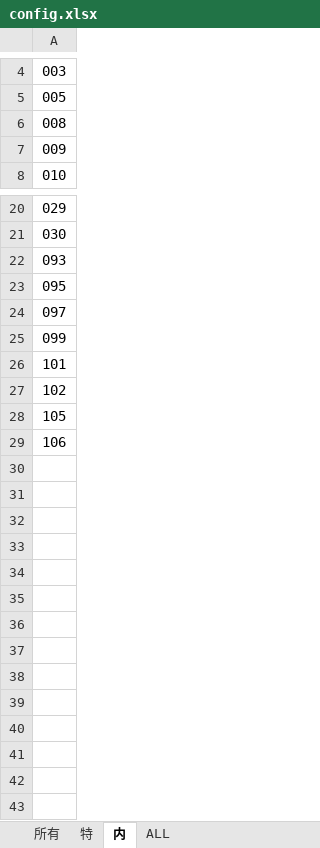
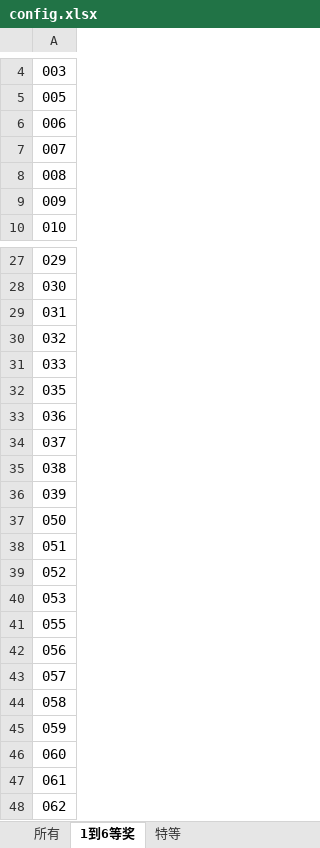
Before and after one commit to LinWenLi95/LinWenLi95.github.io, an Excel workbook: onlineTools/tools/Lottery/config.xlsx, sheet 1到6等奖, drawn as a sheet; only a part is shown, gaps mark what is left out; values as stored, in another font and other column widths than the file's, no borders; addresses are those after the commit; the diff covers the shown part only; the diff names each change by its address in the sheet, - before the commit and + after, or states it on an @@ line.

```diff
--- a/onlineTools/tools/Lottery/config.xlsx (sheet 1到6等奖)
+++ b/onlineTools/tools/Lottery/config.xlsx (sheet 1到6等奖)
-sheet tab: 特
+sheet tab: 特等
-sheet tab: 内
+sheet tab: 1到6等奖
-sheet tab: ALL
@@ sheet tab order changed: 所有 | 1到6等奖 | 特等 @@
+row 6: 006
+row 7: 007
-A29: 093
+A29: 031
-A30: 095
+A30: 032
-A31: 097
+A31: 033
-A32: 099
+A32: 035
-A33: 101
+A33: 036
-A34: 102
+A34: 037
-A35: 105
+A35: 038
-A36: 106
+A36: 039
+row 37: 050
+row 38: 051
+row 39: 052
+row 40: 053
+row 41: 055
+row 42: 056
+row 43: 057
+row 44: 058
+row 45: 059
+row 46: 060
+row 47: 061
+row 48: 062
```
Also changed, not shown: 5 added rows elsewhere in this sheet, sheet 特等.
